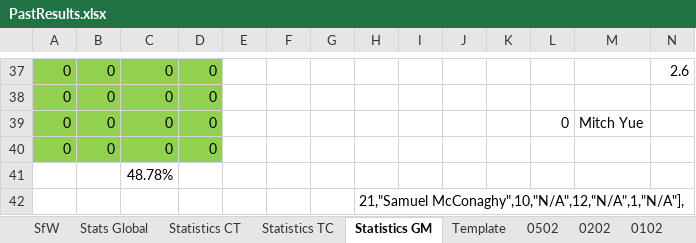
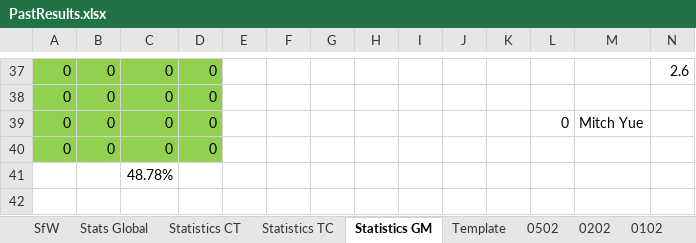
Before and after one commit to KingGoose20/LTBO, an Excel workbook: Other Files/PastResults.xlsx, sheet Statistics GM, drawn as a sheet; only a part is shown, gaps mark what is left out; values as stored, in another font and other column widths than the file's, no borders; table styles not drawn; rows hold the shown columns only; the diff names each change by its address in the sheet, - before the commit and + after, or states it on an @@ line.

```diff
--- a/Other Files/PastResults.xlsx (sheet Statistics GM)
+++ b/Other Files/PastResults.xlsx (sheet Statistics GM)
-row 42:  |  |  |  |  |  |  | 21,"Samuel McConaghy",10,"N/A",12,"N/A",1,"N/A"],
```
Also changed, not shown: 11 other files.
